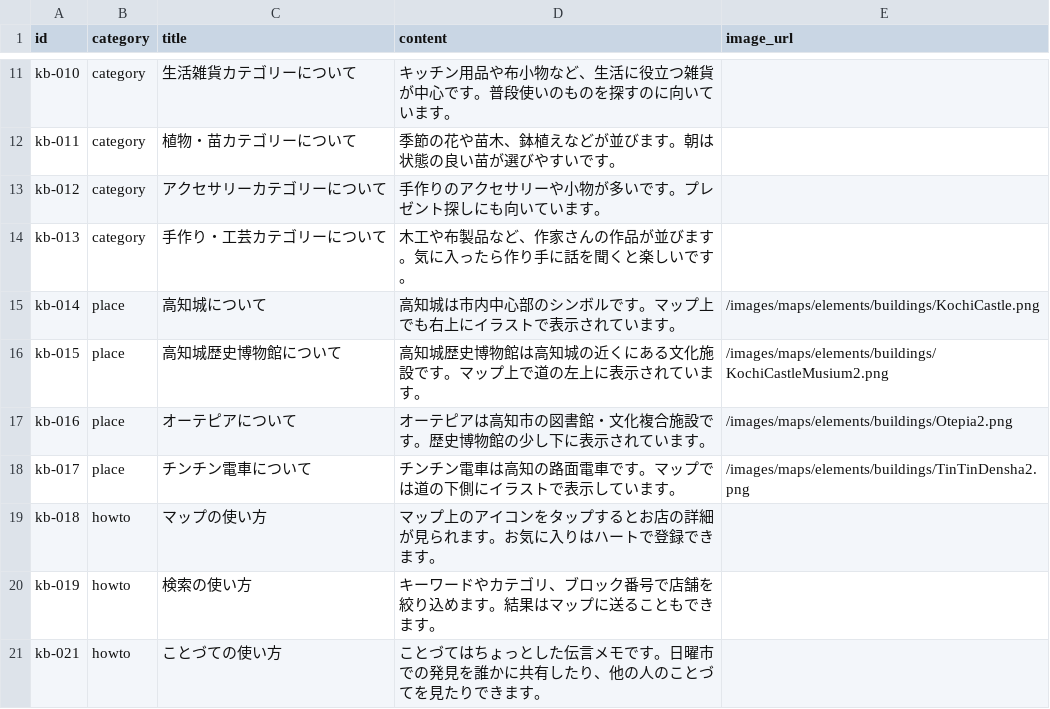
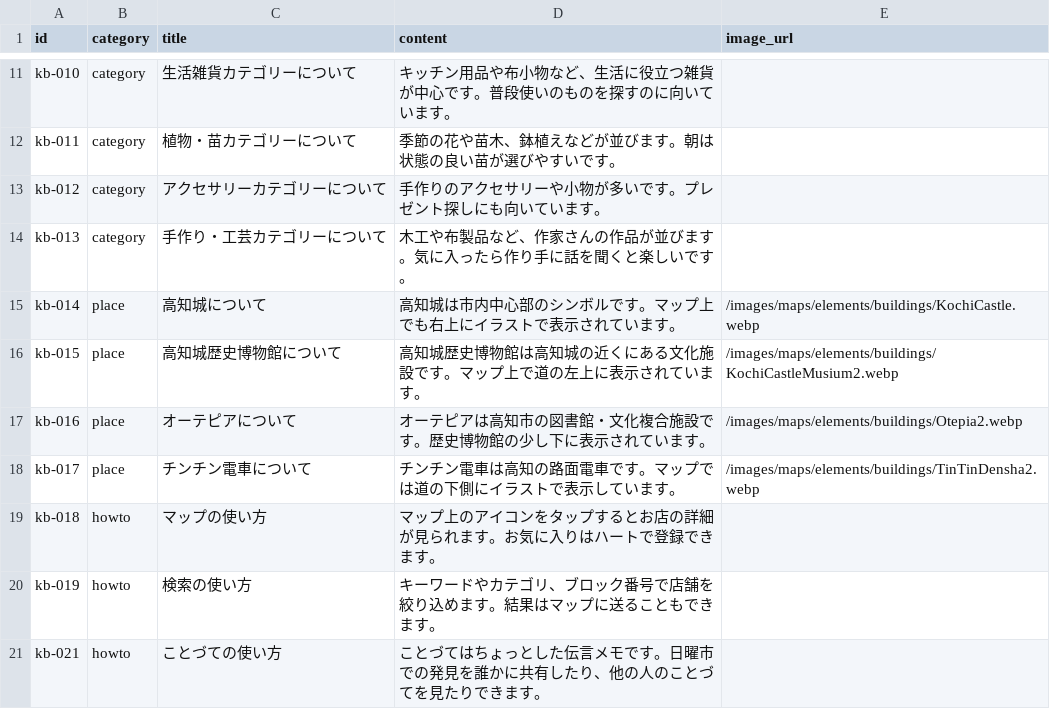
Before and after one commit to KochiDXClub/nicchyo, a CSV file: data/knowledge.csv, drawn as a sheet; only a part is shown, gaps mark what is left out.

```diff
--- a/data/knowledge.csv
+++ b/data/knowledge.csv
@@ -14,6 +14,6 @@ kb-012,category,アクセサリーカテゴリーについて,"手作りのア
 kb-013,category,手作り・工芸カテゴリーについて,"木工や布製品など、作家さんの作品が並びます。気に入ったら作り手に話を聞くと楽しいです。",
-kb-014,place,高知城について,"高知城は市内中心部のシンボルです。マップ上でも右上にイラストで表示されています。",/images/maps/elements/buildings/KochiCastle.png
-kb-015,place,高知城歴史博物館について,"高知城歴史博物館は高知城の近くにある文化施設です。マップ上で道の左上に表示されています。",/images/maps/elements/buildings/KochiCastleMusium2.png
-kb-016,place,オーテピアについて,"オーテピアは高知市の図書館・文化複合施設です。歴史博物館の少し下に表示されています。",/images/maps/elements/buildings/Otepia2.png
-kb-017,place,チンチン電車について,"チンチン電車は高知の路面電車です。マップでは道の下側にイラストで表示しています。",/images/maps/elements/buildings/TinTinDensha2.png
+kb-014,place,高知城について,"高知城は市内中心部のシンボルです。マップ上でも右上にイラストで表示されています。",/images/maps/elements/buildings/KochiCastle.webp
+kb-015,place,高知城歴史博物館について,"高知城歴史博物館は高知城の近くにある文化施設です。マップ上で道の左上に表示されています。",/images/maps/elements/buildings/KochiCastleMusium2.webp
+kb-016,place,オーテピアについて,"オーテピアは高知市の図書館・文化複合施設です。歴史博物館の少し下に表示されています。",/images/maps/elements/buildings/Otepia2.webp
+kb-017,place,チンチン電車について,"チンチン電車は高知の路面電車です。マップでは道の下側にイラストで表示しています。",/images/maps/elements/buildings/TinTinDensha2.webp
 kb-018,howto,マップの使い方,"マップ上のアイコンをタップするとお店の詳細が見られます。お気に入りはハートで登録できます。",
```
Also changed, not shown: 1 other file.
